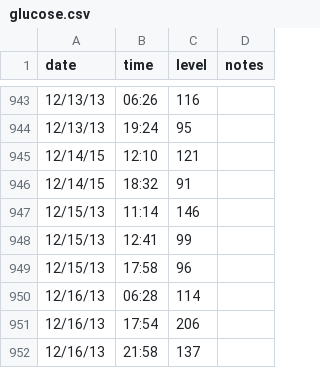
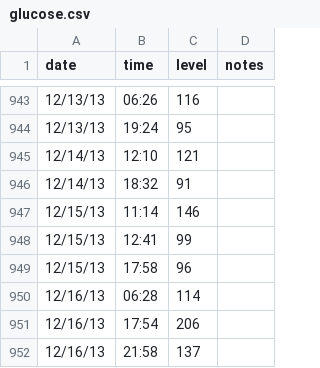
Before and after one commit to bpowell/diabetes, a CSV file: glucose.csv, drawn as a sheet; only a part is shown, gaps mark what is left out.

Commit message:
Fixed date error.

```diff
--- a/glucose.csv
+++ b/glucose.csv
@@ -944,4 +944,4 @@ date,time,level,notes
 12/13/13,19:24,95,
-12/14/15,12:10,121,
-12/14/15,18:32,91,
+12/14/13,12:10,121,
+12/14/13,18:32,91,
 12/15/13,11:14,146,
```
